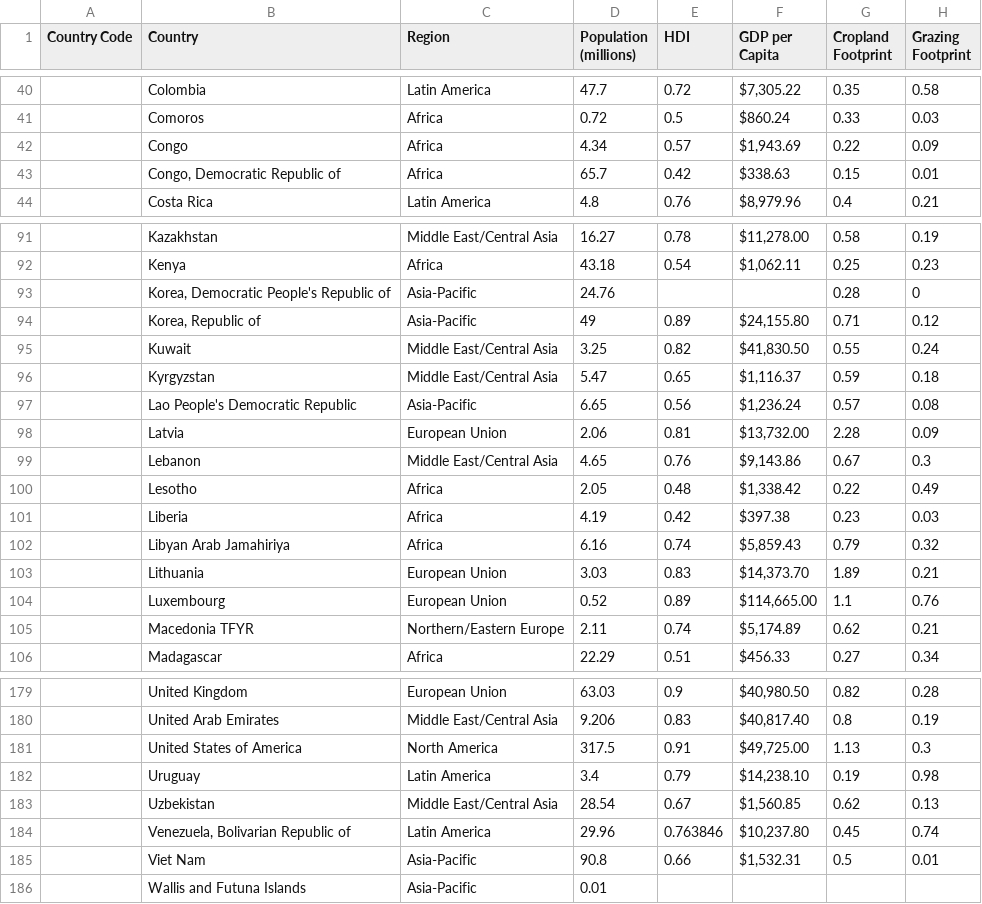
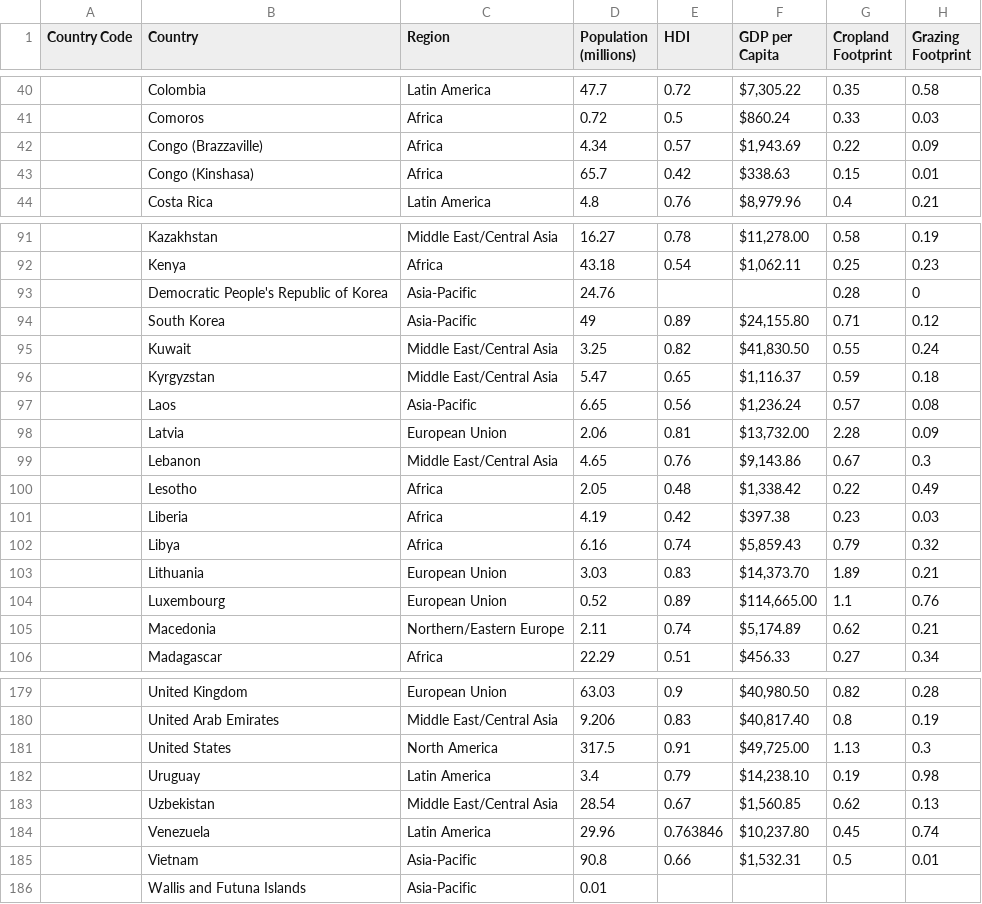
Before and after one commit to NathanMcKenna/DataMiningFinalProject, a CSV file: countries.csv, drawn as a sheet; only a part is shown, gaps mark what is left out; the diff covers the shown part only; the diff names each change by its address in the sheet, - before the commit and + after, or states it on an @@ line.

Commit message:
Modified country names to be the same in both files

```diff
--- a/countries.csv
+++ b/countries.csv
-B42 (Country): Congo
+B42 (Country): Congo (Brazzaville)
-B43 (Country): Congo, Democratic Republic of
+B43 (Country): Congo (Kinshasa)
-B93 (Country): Korea, Democratic People's Republic of
+B93 (Country): Democratic People's Republic of Korea
-B94 (Country): Korea, Republic of
+B94 (Country): South Korea
-B97 (Country): Lao People's Democratic Republic
+B97 (Country): Laos
-B102 (Country): Libyan Arab Jamahiriya
+B102 (Country): Libya
-B105 (Country): Macedonia TFYR
+B105 (Country): Macedonia
-B181 (Country): United States of America
+B181 (Country): United States
-B184 (Country): Venezuela, Bolivarian Republic of
+B184 (Country): Venezuela
-B185 (Country): Viet Nam
+B185 (Country): Vietnam
```
Also changed, not shown: 4 edited cells elsewhere in this file.
